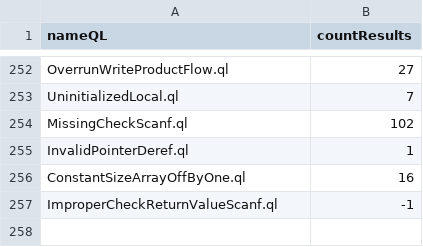
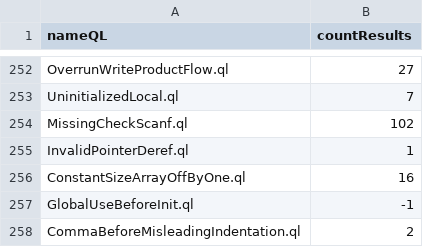
Before and after one commit to gergimentr/alldb, a CSV file: results/1ef71dc5ec2905eef93a47d9e3d2cd33c6f93aca912d29ab2f762bae1939815e60c236fd9da93ef31e2e1efdf5e72bb9803512302f3783d0912c9e6c574cca39.csv, drawn as a sheet; only a part is shown, gaps mark what is left out.

```diff
--- a/results/1ef71dc5ec2905eef93a47d9e3d2cd33c6f93aca912d29ab2f762bae1939815e60c236fd9da93ef31e2e1efdf5e72bb9803512302f3783d0912c9e6c574cca39.csv
+++ b/results/1ef71dc5ec2905eef93a47d9e3d2cd33c6f93aca912d29ab2f762bae1939815e60c236fd9da93ef31e2e1efdf5e72bb9803512302f3783d0912c9e6c574cca39.csv
@@ -256,2 +256,3 @@ InvalidPointerDeref.ql,1
 ConstantSizeArrayOffByOne.ql,16
-ImproperCheckReturnValueScanf.ql,-1
+GlobalUseBeforeInit.ql,-1
+CommaBeforeMisleadingIndentation.ql,2
```
Also changed, not shown: results/25a02db93e01511666f5331e08ec77c6fed942c054e5241bc8aaf9632ee0ffbf08abf03431c1a34fb682a5b994c9e0b61f09db839ab1d6282658ce2619f7090c.csv, results/b370e4f445b051ca31dc0845914025aab3dd4b1a7a9cf04116a371105420c87631e1d6b732855d1926c22392c2aaac1c914a06c42a125ff96eb72342a6957598.csv, 2 other files.
